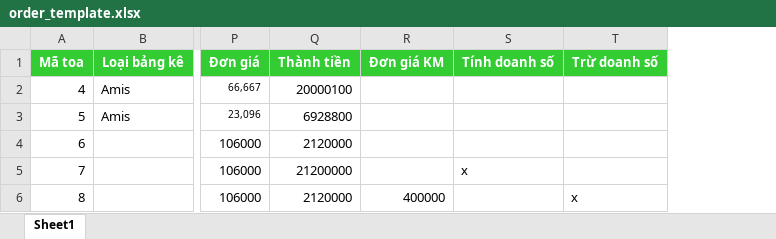
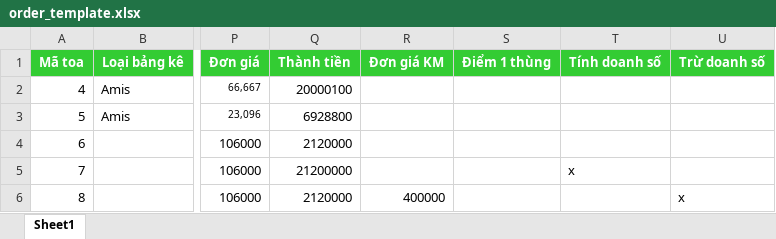
Before and after one commit to Jdsatashi/DX-Project-System_DJ, an Excel workbook: src/static/files/order_template.xlsx, sheet Sheet1, drawn as a sheet; only a part is shown, gaps mark what is left out; values as stored, in another font and other column widths than the file's, no borders; the diff names each change by its address in the sheet, - before the commit and + after, or states it on an @@ line.

Commit message:
Update add point/box for template

```diff
--- a/src/static/files/order_template.xlsx (sheet Sheet1)
+++ b/src/static/files/order_template.xlsx (sheet Sheet1)
+column S (Điểm 1 thùng), empty
```
